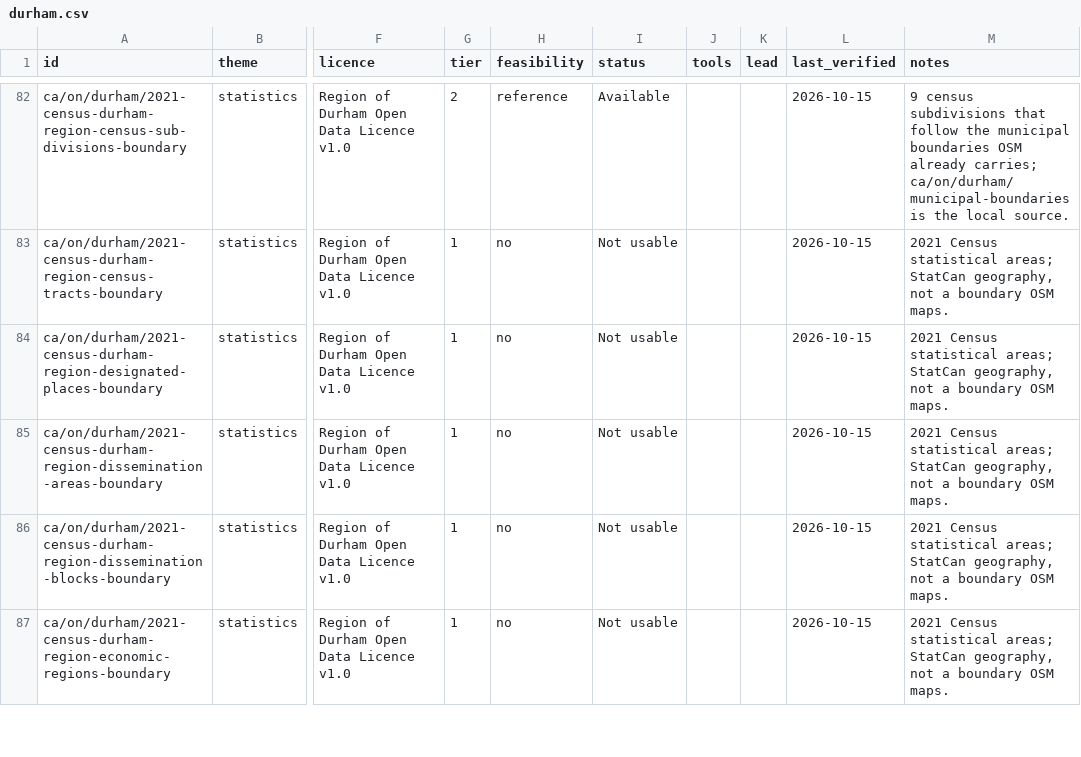
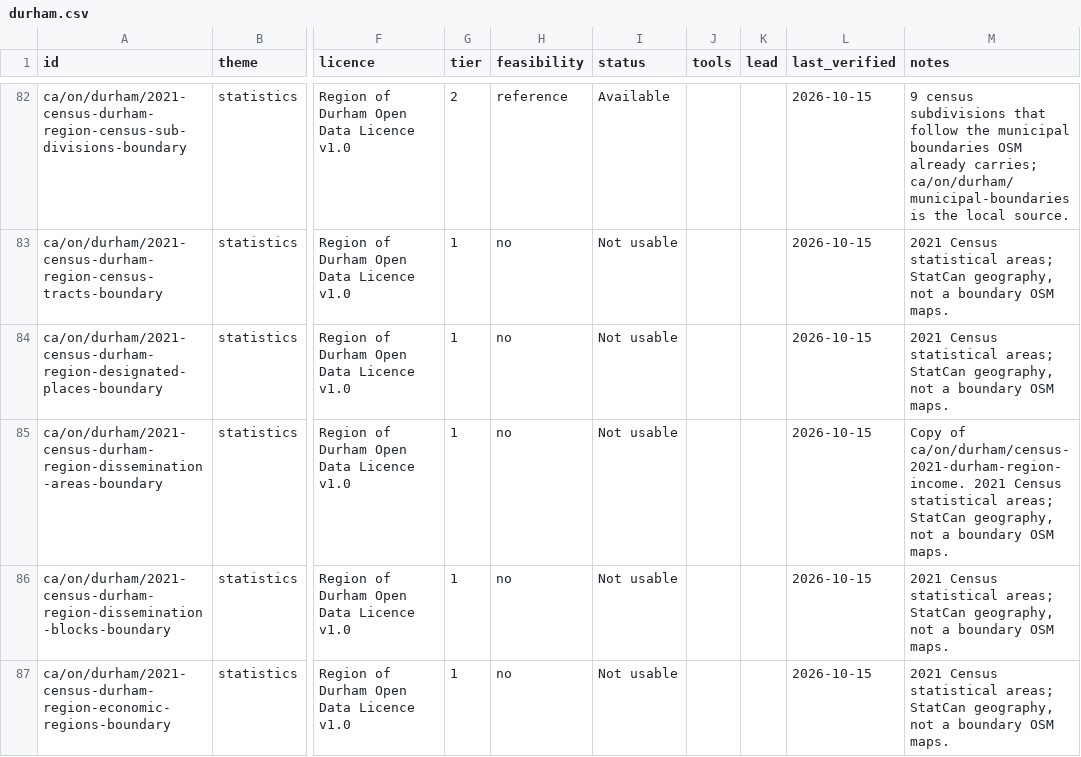
Before and after one commit to skfd/ontario-osm-data-sources, a CSV file: catalogue/layers/durham.csv, drawn as a sheet; only a part is shown, gaps mark what is left out; the diff names each change by its address in the sheet, - before the commit and + after, or states it on an @@ line.

```diff
--- a/catalogue/layers/durham.csv
+++ b/catalogue/layers/durham.csv
-M85 (notes): 2021 Census…
+M85 (notes): Copy of ca/on/durham/census-2021-durham-region-income. 2021 Census…
```
Also changed, not shown: catalogue/layers/dryden.csv, catalogue/layers/haliburton.csv, 5 other files.
